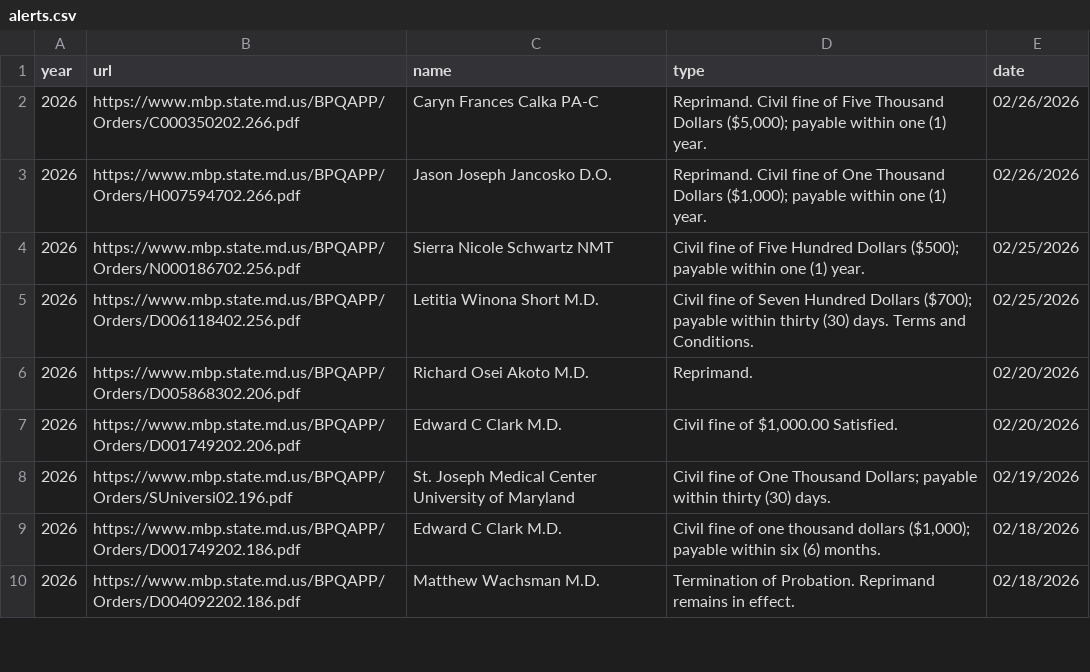
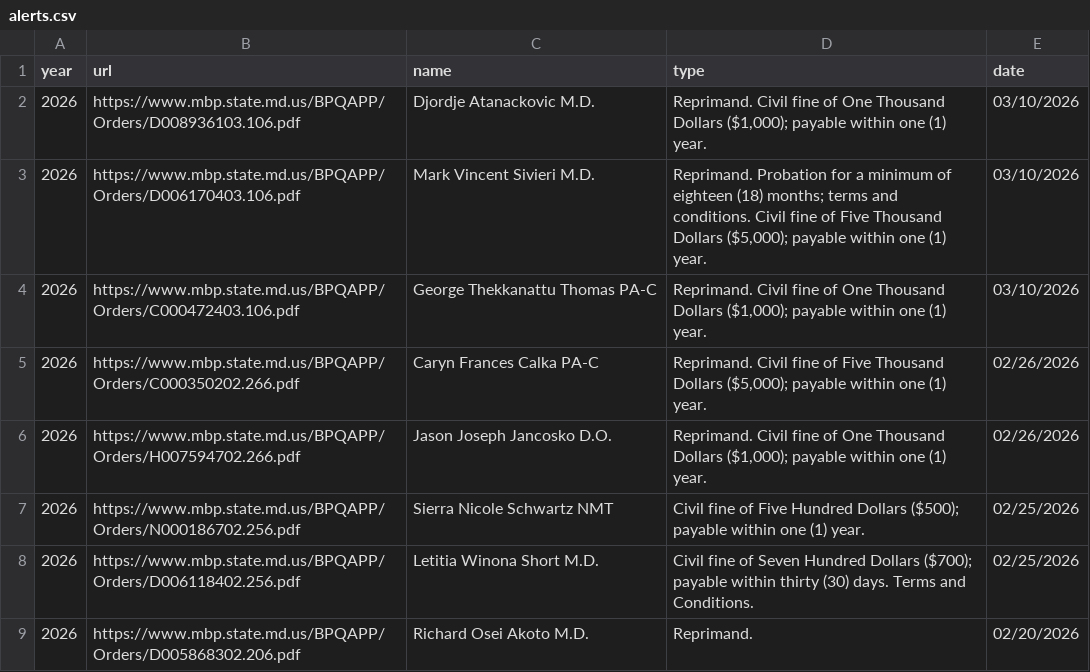
Before and after one commit to catelizabethmurphy/first-web-scraper-umd, a CSV file: scrapers/physicians/alerts.csv, drawn as a sheet; only a part is shown; the shorter side is filled out with more unchanged rows; the diff names each change by its address in the sheet, - before the commit and + after, or states it on an @@ line.

```diff
--- a/scrapers/physicians/alerts.csv
+++ b/scrapers/physicians/alerts.csv
+row 2: 2026 | https://www.mbp.state.md.us/BPQAPP/Orders/D008936103.106.pdf | Djordje Atanackovic M.D. | Reprimand. Civil fine of One Thousand Dollars ($1,000); payable within one (1) year. | 03/10/2026
+row 3: 2026 | https://www.mbp.state.md.us/BPQAPP/Orders/D006170403.106.pdf | Mark Vincent Sivieri M.D. | Reprimand. Probation for a minimum of eighteen (18) months; terms and conditions. Civil fine of Five Thousand Dollars ($5,000); payable within one (1) year. | 03/10/2026
+row 4: 2026 | https://www.mbp.state.md.us/BPQAPP/Orders/C000472403.106.pdf | George Thekkanattu Thomas PA-C | Reprimand. Civil fine of One Thousand Dollars ($1,000); payable within one (1) year. | 03/10/2026
```
